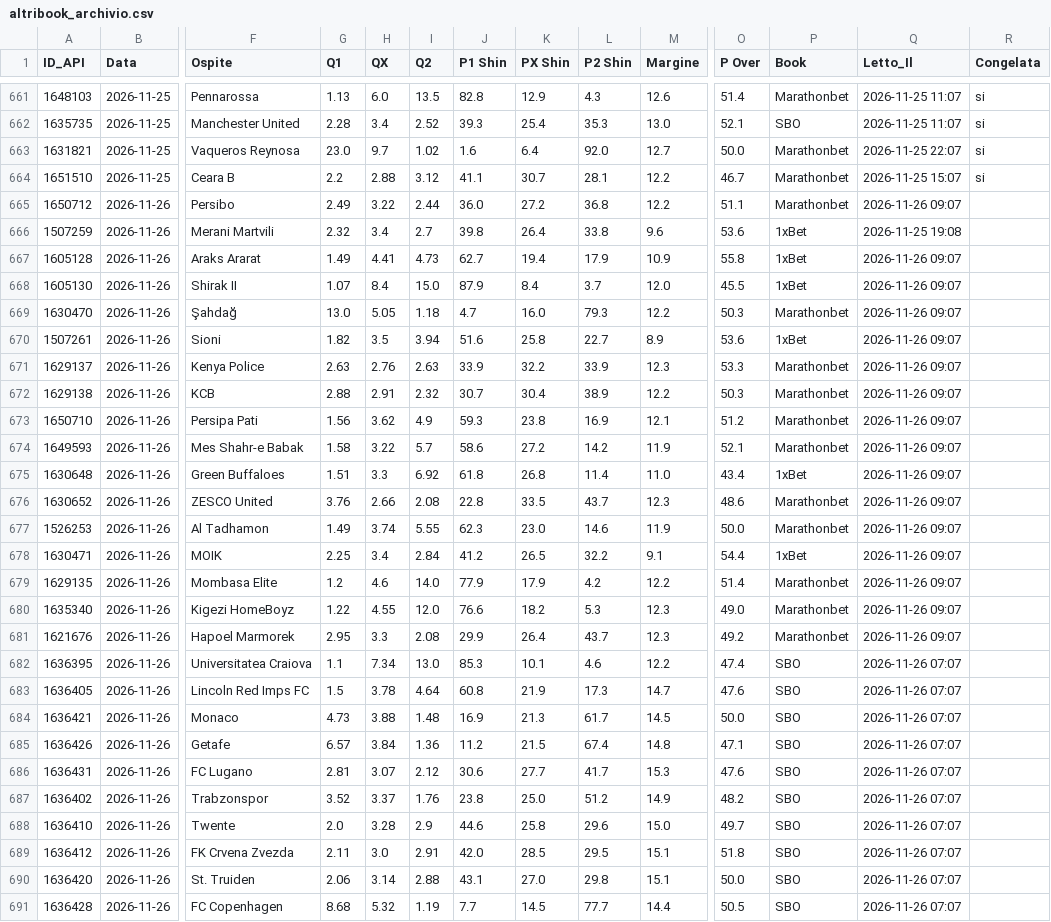
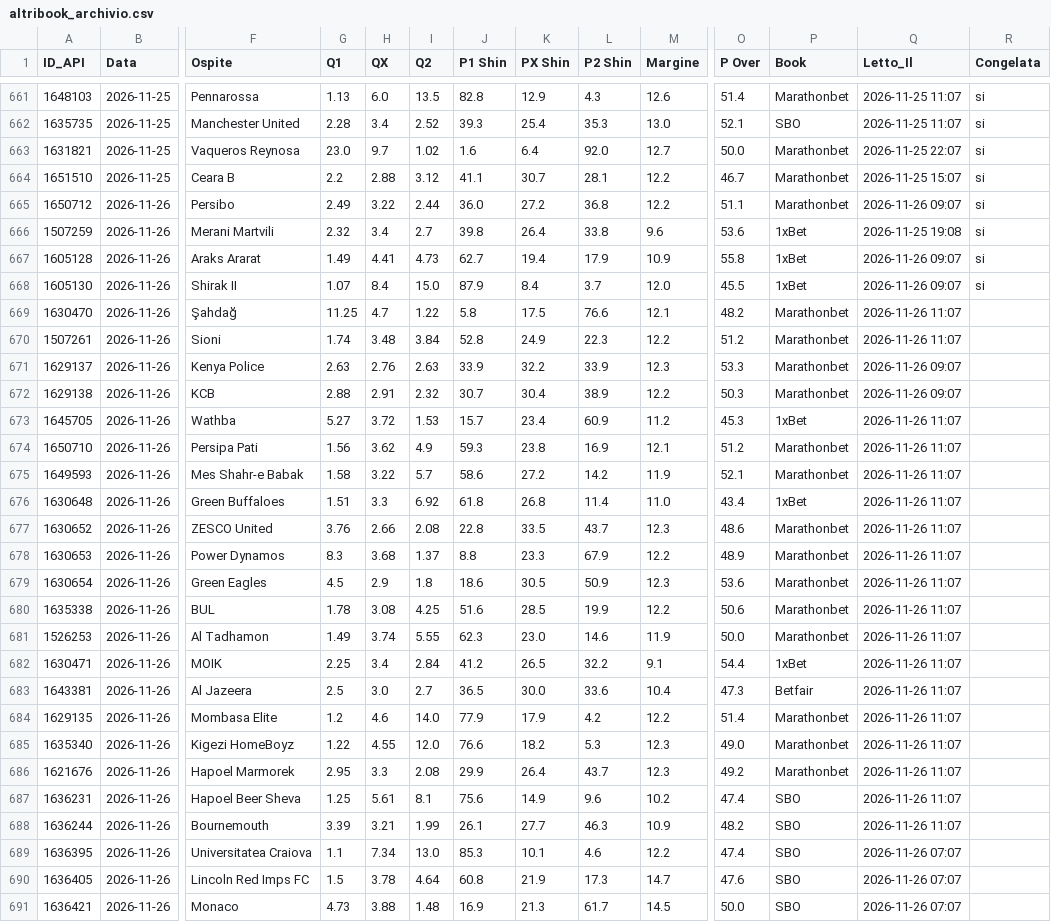
Before and after one commit to Caltiki/pronostici-repo, a CSV file: altribook_archivio.csv, drawn as a sheet; only a part is shown, gaps mark what is left out; the shorter side is filled out with more unchanged rows; addresses are those after the commit; rows hold the shown columns only; the diff covers the shown part only; the diff names each change by its address in the sheet, - before the commit and + after, or states it on an @@ line.

```diff
--- a/altribook_archivio.csv
+++ b/altribook_archivio.csv
-R665:R668 (Congelata): (empty)
+R665:R668 (Congelata): si
-G669 (Q1): 13.0
+G669 (Q1): 11.25
-H669 (QX): 5.05
+H669 (QX): 4.7
-I669 (Q2): 1.18
+I669 (Q2): 1.22
-J669 (P1 Shin): 4.7
+J669 (P1 Shin): 5.8
-K669 (PX Shin): 16.0
+K669 (PX Shin): 17.5
-L669 (P2 Shin): 79.3
+L669 (P2 Shin): 76.6
-M669 (Margine): 12.2
+M669 (Margine): 12.1
-O669 (P Over): 50.3
+O669 (P Over): 48.2
-Q669:Q670 (Letto_Il): 2026-11-26 09:07
+Q669:Q670 (Letto_Il): 2026-11-26 11:07
-G670 (Q1): 1.82
+G670 (Q1): 1.74
-H670 (QX): 3.5
+H670 (QX): 3.48
-I670 (Q2): 3.94
+I670 (Q2): 3.84
-J670 (P1 Shin): 51.6
+J670 (P1 Shin): 52.8
-K670 (PX Shin): 25.8
+K670 (PX Shin): 24.9
-L670 (P2 Shin): 22.7
+L670 (P2 Shin): 22.3
-M670 (Margine): 8.9
+M670 (Margine): 12.2
-O670 (P Over): 53.6
+O670 (P Over): 51.2
-P670 (Book): 1xBet
+P670 (Book): Marathonbet
+row 673: 1645705 | 2026-11-26 | Wathba | 5.27 | 3.72 | 1.53 | 15.7 | 23.4 | 60.9 | 11.2 | 45.3 | 1xBet | 2026-11-26 11:07
-Q674:Q677 (Letto_Il): 2026-11-26 09:07
+Q674:Q677 (Letto_Il): 2026-11-26 11:07
+row 678: 1630653 | 2026-11-26 | Power Dynamos | 8.3 | 3.68 | 1.37 | 8.8 | 23.3 | 67.9 | 12.2 | 48.9 | Marathonbet | 2026-11-26 11:07
+row 679: 1630654 | 2026-11-26 | Green Eagles | 4.5 | 2.9 | 1.8 | 18.6 | 30.5 | 50.9 | 12.3 | 53.6 | Marathonbet | 2026-11-26 11:07
+row 680: 1635338 | 2026-11-26 | BUL | 1.78 | 3.08 | 4.25 | 51.6 | 28.5 | 19.9 | 12.2 | 50.6 | Marathonbet | 2026-11-26 11:07
-Q681:Q682 (Letto_Il): 2026-11-26 09:07
+Q681:Q682 (Letto_Il): 2026-11-26 11:07
+row 683: 1643381 | 2026-11-26 | Al Jazeera | 2.5 | 3.0 | 2.7 | 36.5 | 30.0 | 33.6 | 10.4 | 47.3 | Betfair | 2026-11-26 11:07
-Q684:Q686 (Letto_Il): 2026-11-26 09:07
+Q684:Q686 (Letto_Il): 2026-11-26 11:07
+row 687: 1636231 | 2026-11-26 | Hapoel Beer Sheva | 1.25 | 5.61 | 8.1 | 75.6 | 14.9 | 9.6 | 10.2 | 47.4 | SBO | 2026-11-26 11:07
+row 688: 1636244 | 2026-11-26 | Bournemouth | 3.39 | 3.21 | 1.99 | 26.1 | 27.7 | 46.3 | 10.9 | 48.2 | SBO | 2026-11-26 11:07
```
Also changed, not shown: 1 added row and 1 edited cell elsewhere in this file, best_archivio.csv, pinnacle_archivio.csv, 14 other files.
